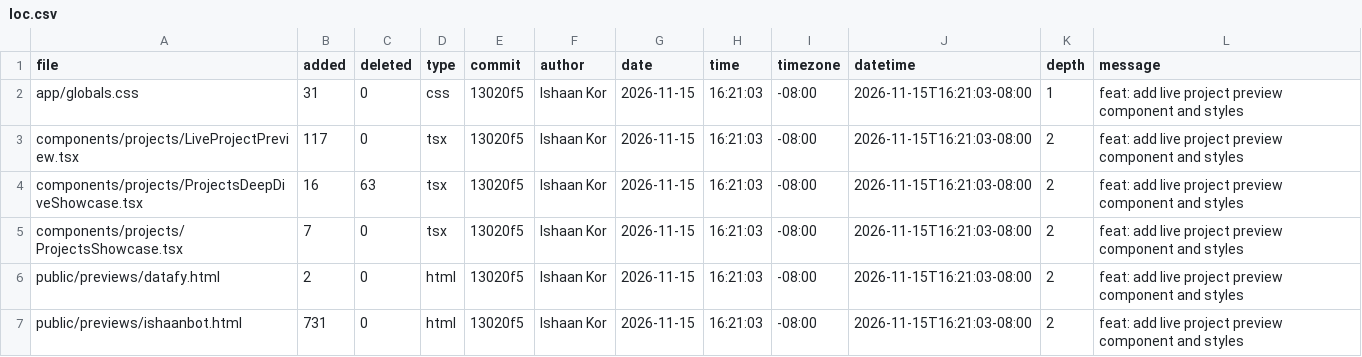
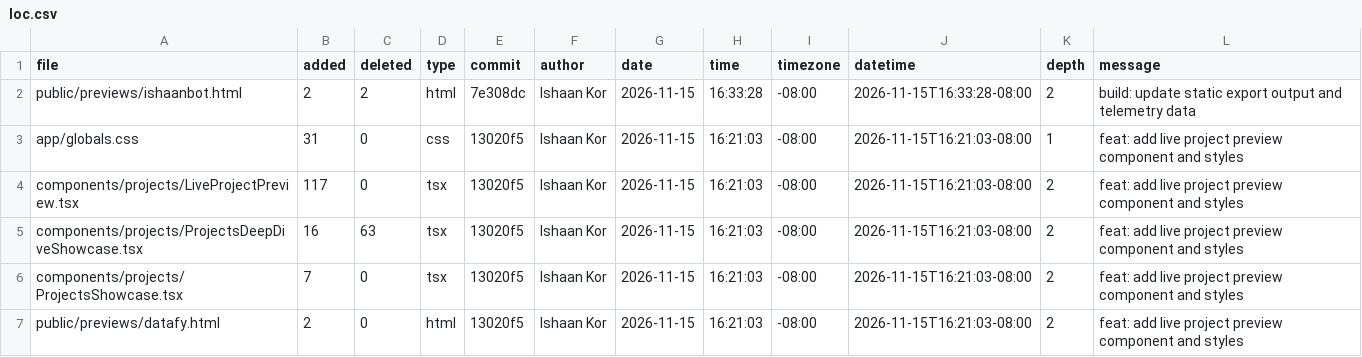
Before and after one commit to ishaankor/my-data-science-portfolio, a CSV file: public/loc.csv, drawn as a sheet; only a part is shown; the shorter side is filled out with more unchanged rows; the diff names each change by its address in the sheet, - before the commit and + after, or states it on an @@ line.

```diff
--- a/public/loc.csv
+++ b/public/loc.csv
+row 2: public/previews/ishaanbot.html | 2 | 2 | html | 7e308dc | Ishaan Kor | 2026-11-15 | 16:33:28 | -08:00 | 2026-11-15T16:33:28-08:00 | 2 | build: update static export output and telemetry data
```
Also changed, not shown: meta/loc.csv, 2 other files.
